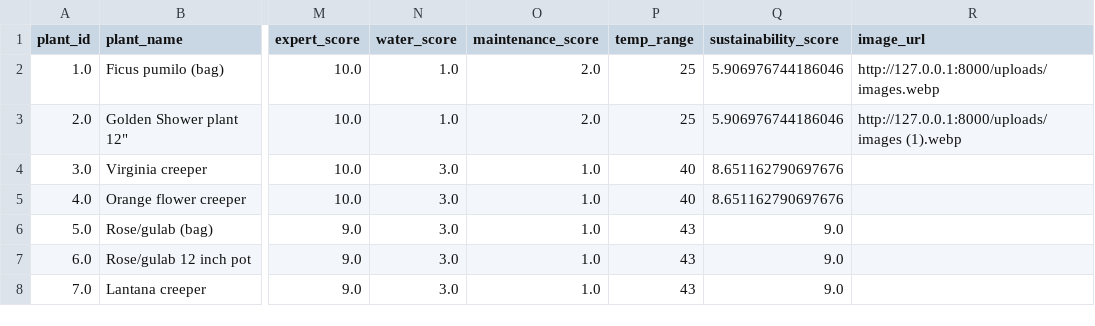
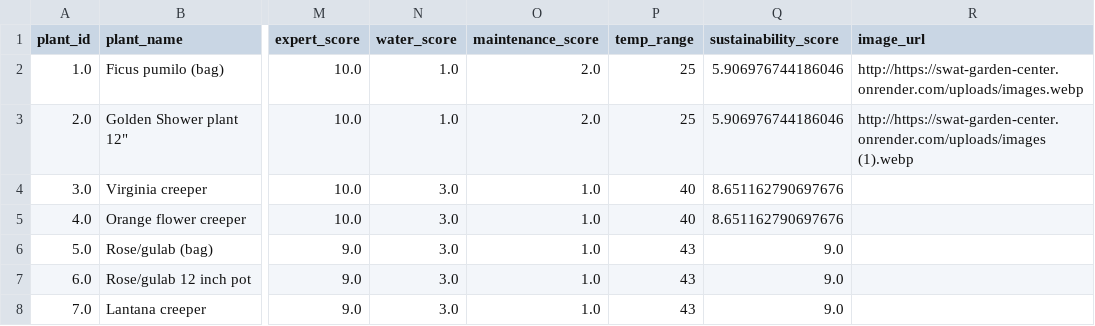
Before and after one commit to MuhammadYasin11/swat-garden-center, a CSV file: data/plants.csv, drawn as a sheet; only a part is shown, gaps mark what is left out; the diff names each change by its address in the sheet, - before the commit and + after, or states it on an @@ line.

```diff
--- a/data/plants.csv
+++ b/data/plants.csv
-R2 (image_url): http://127.0.0.1:8000/uploads/images.webp
+R2 (image_url): http://https://swat-garden-center.onrender.com/uploads/images.webp
-R3 (image_url): http://127.0.0.1:8000/uploads/images (1).webp
+R3 (image_url): http://https://swat-garden-center.onrender.com/uploads/images (1).webp
```
Also changed, not shown: 2 other files.
